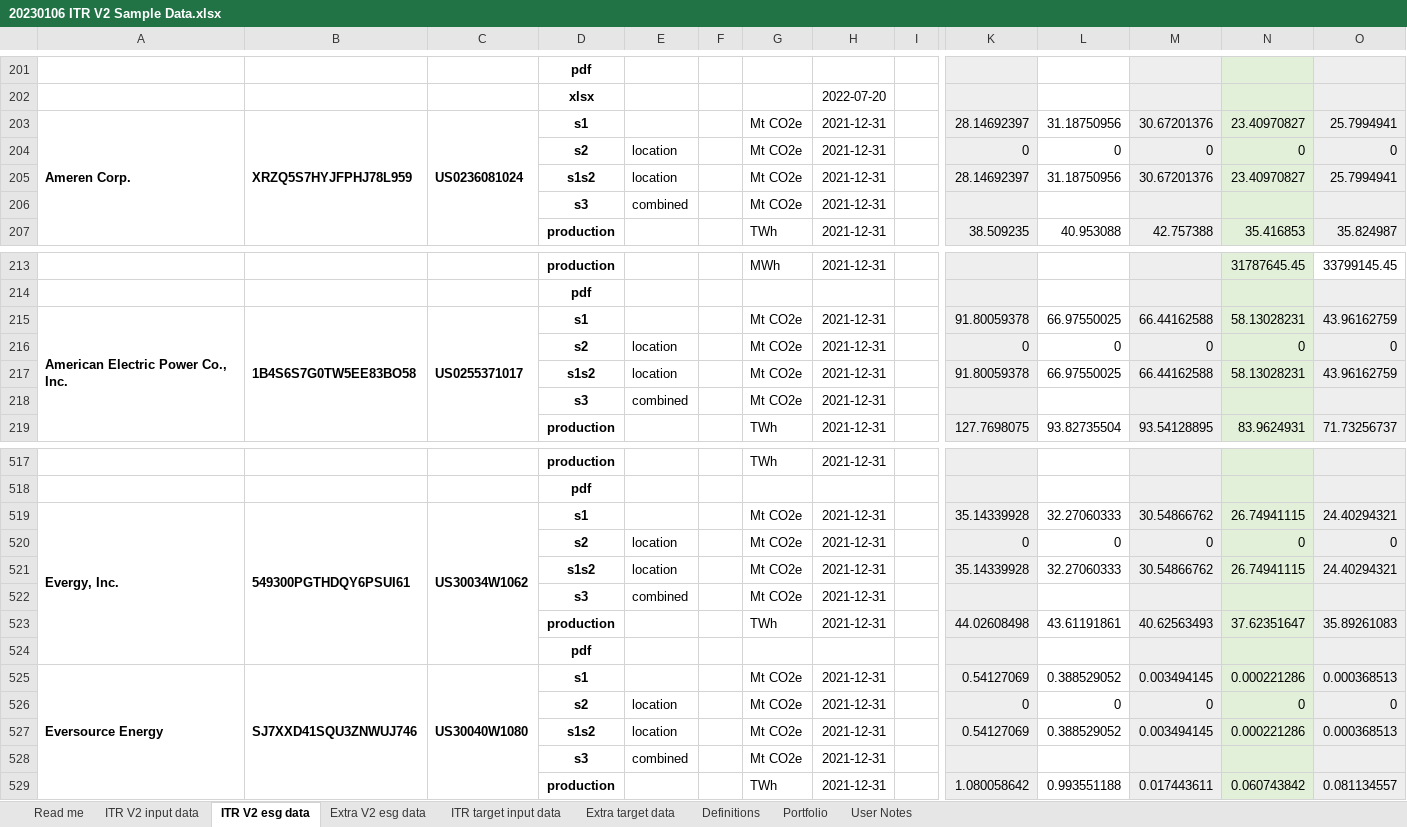
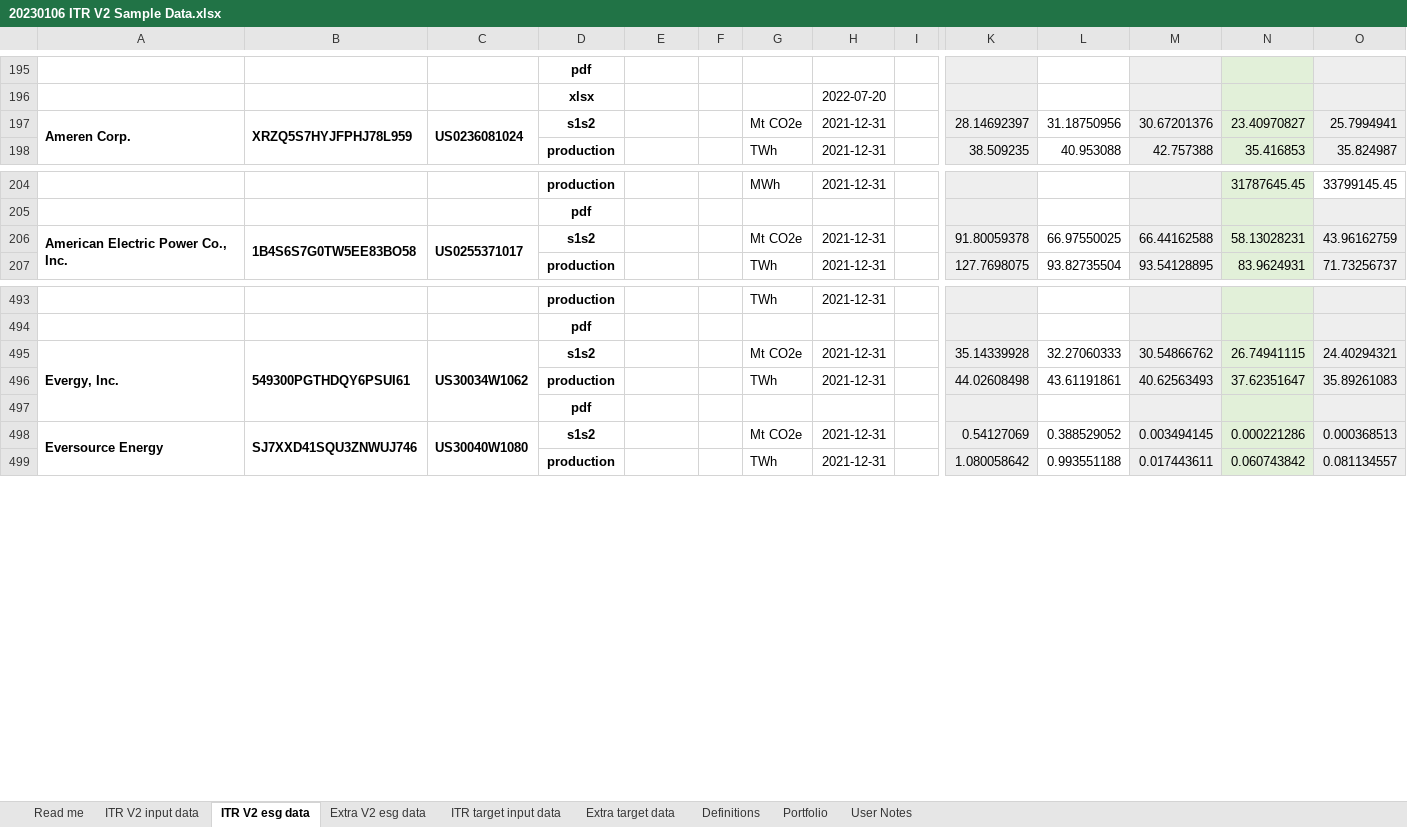
Before and after one commit to os-climate/ITR, an Excel workbook: examples/data/20230106 ITR V2 Sample Data.xlsx, sheet ITR V2 esg data, drawn as a sheet; only a part is shown, gaps mark what is left out; values as stored, in another font and other column widths than the file's, no borders; removed rows and columns are numbered as before the commit, all else as after; rows hold the shown columns only; the diff covers the shown part only; the diff names each change by its address in the sheet, - before the commit and + after, or states it on an @@ line.

Commit message:
Auto-backfill data to bm base year; O&U unit fixes
We don't want to encourage users to enter false data into the template, but we also don't want to lose wholesale many companies for which we have deep historical S1 and S2 data, but only very recent S3 data.  By automatically back-filling missing data, we preserve the ability to analyze data without greatly distorting our analysis.

Also now hanlding more Oil and Gas metrics and conversions as a result of discarding fewer companies from analysis.

Finally, made the executive decision to switch S3 and S1 OECM benchmark intensities for electricity generation; deemed it easier to change that upstream rather than special-case that sector throughout the tool.  Am discussing with others how best to deal with that.

Signed-off-by: Michael Tiemann <72577720+MichaelTiemannOSC@users.noreply.github.com>

```diff
--- a/examples/data/20230106 ITR V2 Sample Data.xlsx (sheet ITR V2 esg data)
+++ b/examples/data/20230106 ITR V2 Sample Data.xlsx (sheet ITR V2 esg data)
-D197: s1
+D197: s1s2
-row 204:  |  |  | s2 | location |  | Mt CO2e | 2021-12-31 |  | 0 | 0 | 0 | 0 | 0
-row 205:  |  |  | s1s2 | location |  | Mt CO2e | 2021-12-31 |  | 28.14692397 | 31.18750956 | 30.67201376 | 23.40970827 | 25.7994941
-row 206:  |  |  | s3 | combined |  | Mt CO2e | 2021-12-31
-D206: s1
+D206: s1s2
-row 216:  |  |  | s2 | location |  | Mt CO2e | 2021-12-31 |  | 0 | 0 | 0 | 0 | 0
-row 217:  |  |  | s1s2 | location |  | Mt CO2e | 2021-12-31 |  | 91.80059378 | 66.97550025 | 66.44162588 | 58.13028231 | 43.96162759
-row 218:  |  |  | s3 | combined |  | Mt CO2e | 2021-12-31
-D495: s1
+D495: s1s2
-row 520:  |  |  | s2 | location |  | Mt CO2e | 2021-12-31 |  | 0 | 0 | 0 | 0 | 0
-row 521:  |  |  | s1s2 | location |  | Mt CO2e | 2021-12-31 |  | 35.14339928 | 32.27060333 | 30.54866762 | 26.74941115 | 24.40294321
-row 522:  |  |  | s3 | combined |  | Mt CO2e | 2021-12-31
-D498: s1
+D498: s1s2
-row 526:  |  |  | s2 | location |  | Mt CO2e | 2021-12-31 |  | 0 | 0 | 0 | 0 | 0
-row 527:  |  |  | s1s2 | location |  | Mt CO2e | 2021-12-31 |  | 0.54127069 | 0.388529052 | 0.003494145 | 0.000221286 | 0.000368513
-row 528:  |  |  | s3 | combined |  | Mt CO2e | 2021-12-31
```
Also changed, not shown: 29 added rows, 22 removed rows, 52 edited cells and cell formats elsewhere in this sheet, sheet Portfolio, formulas that keep their value, 8 other files.
